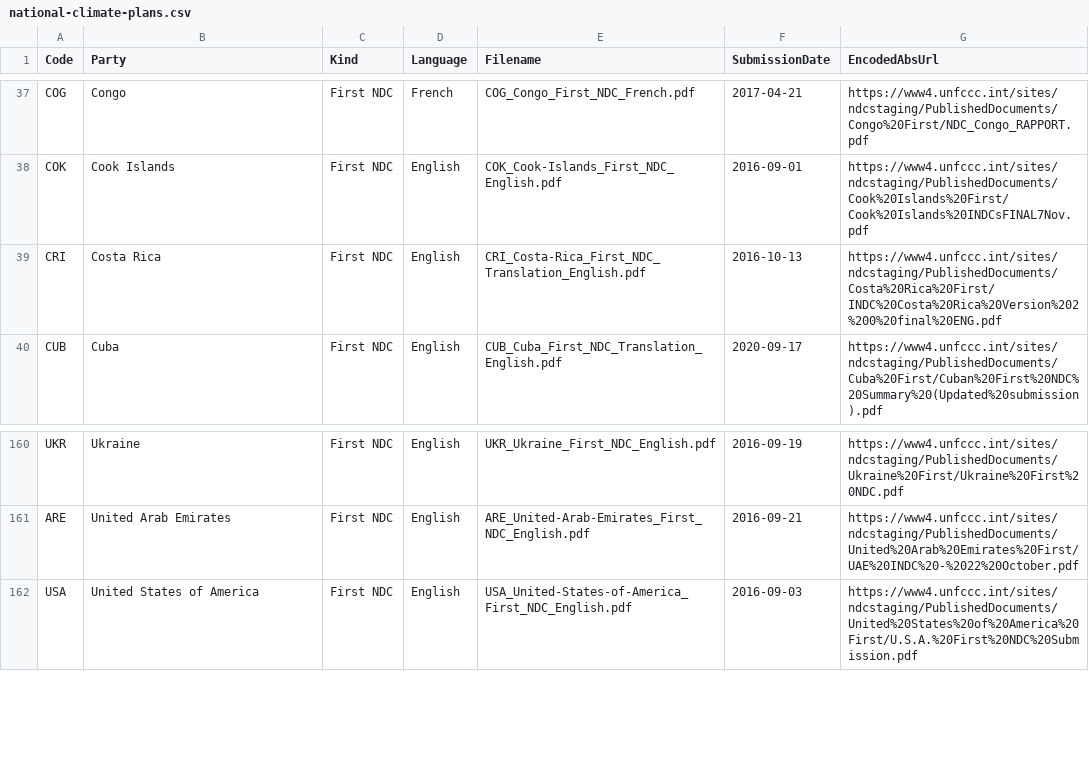
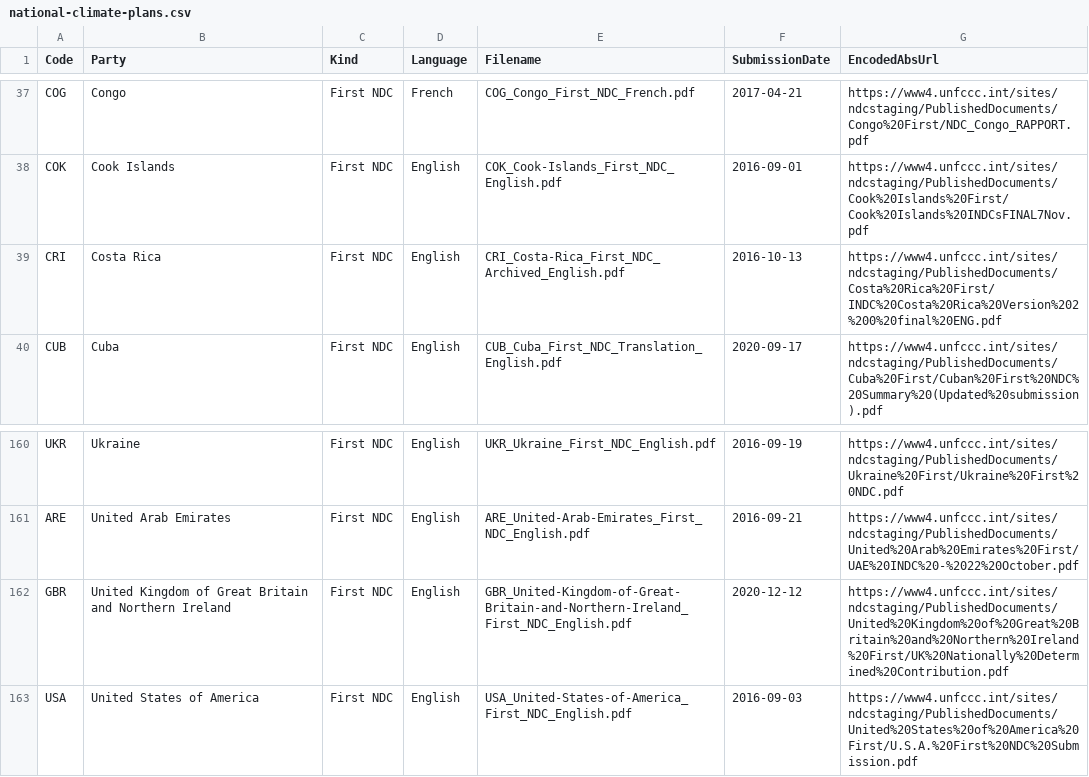
Before and after one commit to openclimatedata/national-climate-plans, a CSV file: data/national-climate-plans.csv, drawn as a sheet; only a part is shown, gaps mark what is left out.

```diff
--- a/data/national-climate-plans.csv
+++ b/data/national-climate-plans.csv
@@ -38,3 +38,3 @@ COG,Congo,First NDC,French,COG_Congo_First_NDC_French.pdf,2017-04-21,https://www
 COK,Cook Islands,First NDC,English,COK_Cook-Islands_First_NDC_English.pdf,2016-09-01,https://www4.unfccc.int/sites/ndcstaging/PublishedDocuments/Cook%20Islands%20First/Cook%20Islands%20INDCsFINAL7Nov.pdf
-CRI,Costa Rica,First NDC,English,CRI_Costa-Rica_First_NDC_Translation_English.pdf,2016-10-13,https://www4.unfccc.int/sites/ndcstaging/PublishedDocuments/Costa%20Rica%20First/INDC%20Costa%20Rica%20Version%202%200%20final%20ENG.pdf
+CRI,Costa Rica,First NDC,English,CRI_Costa-Rica_First_NDC_Archived_English.pdf,2016-10-13,https://www4.unfccc.int/sites/ndcstaging/PublishedDocuments/Costa%20Rica%20First/INDC%20Costa%20Rica%20Version%202%200%20final%20ENG.pdf
 CUB,Cuba,First NDC,English,CUB_Cuba_First_NDC_Translation_English.pdf,2020-09-17,https://www4.unfccc.int/sites/ndcstaging/PublishedDocuments/Cuba%20First/Cuban%20First%20NDC%20Summary%20(Updated%20submission).pdf
@@ -161,2 +161,3 @@ UKR,Ukraine,First NDC,English,UKR_Ukraine_First_NDC_English.pdf,2016-09-19,https
 ARE,United Arab Emirates,First NDC,English,ARE_United-Arab-Emirates_First_NDC_English.pdf,2016-09-21,https://www4.unfccc.int/sites/ndcstaging/PublishedDocuments/United%20Arab%20Emirates%20First/UAE%20INDC%20-%2022%20October.pdf
+GBR,United Kingdom of Great Britain and Northern Ireland,First NDC,English,GBR_United-Kingdom-of-Great-Britain-and-Northern-Ireland_First_NDC_English.pdf,2020-12-12,https://www4.unfccc.int/sites/ndcstaging/PublishedDocuments/United%20Kingdom%20of%20Great%20Britain%20and%20Northern%20Ireland%20First/UK%20Nationally%20Determined%20Contribution.pdf
 USA,United States of America,First NDC,English,USA_United-States-of-America_First_NDC_English.pdf,2016-09-03,https://www4.unfccc.int/sites/ndcstaging/PublishedDocuments/United%20States%20of%20America%20First/U.S.A.%20First%20NDC%20Submission.pdf
```
Also changed, not shown: 3 other files.
